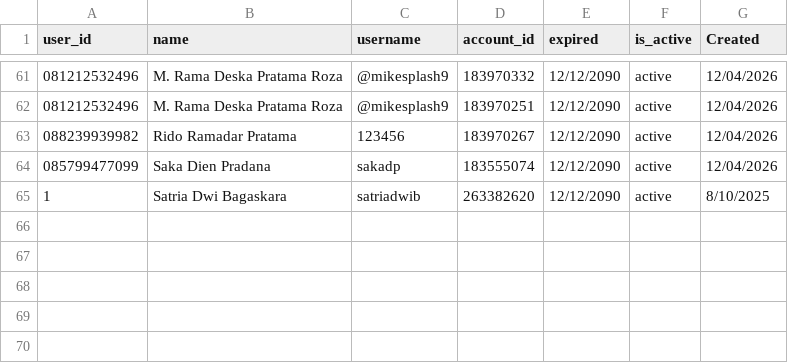
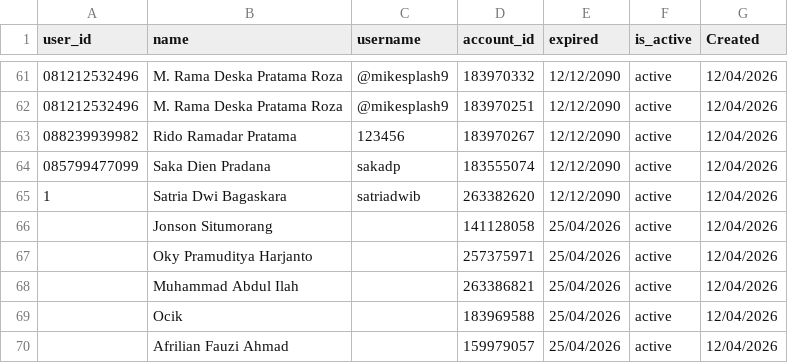
Before and after one commit to satriadwibagaskara/HedgePro-Licenses, a CSV file: HedgePro-Licenses.csv, drawn as a sheet; only a part is shown, gaps mark what is left out.

Commit message:
Update HedgePro-Licenses.csv

```diff
--- a/HedgePro-Licenses.csv
+++ b/HedgePro-Licenses.csv
@@ -64,2 +64,7 @@ user_id,name,username,account_id,expired,is_active,Created
 085799477099,Saka Dien Pradana,sakadp,183555074,12/12/2090,active,12/04/2026
-1,Satria Dwi Bagaskara,satriadwib,263382620,12/12/2090,active,8/10/2025
+1,Satria Dwi Bagaskara,satriadwib,263382620,12/12/2090,active,12/04/2026
+,"Jonson Situmorang ",,141128058,25/04/2026,active,12/04/2026
+,Oky Pramuditya Harjanto,,257375971,25/04/2026,active,12/04/2026
+,Muhammad Abdul Ilah,,263386821,25/04/2026,active,12/04/2026
+,Ocik,,183969588,25/04/2026,active,12/04/2026
+,Afrilian Fauzi Ahmad,,159979057,25/04/2026,active,12/04/2026
```
